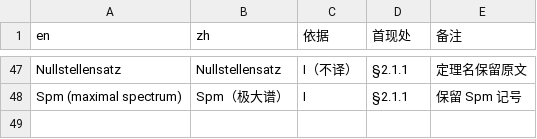
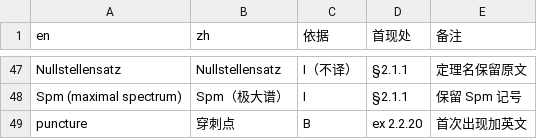
Before and after one commit to lzxsusy/mathtranslate, a TSV file: 08_source_code/SY05-30_模空间的几何与量子化（Álvarez-Cónsul、Andersen、Mundet 编）/工程文件/work/术语表.tsv, drawn as a sheet; only a part is shown, gaps mark what is left out.

Commit message:
SY05-30: 例 2.2.20 的 puncture 改「穿刺点」；术语表补第 48 条
- ch02g.tex：首现「穿刺点（puncture）」，后文只用中文
- 术语表 +1（48 条），术语对照表重新生成
- 重编 0 error / 0 Overfull / 41 页；预览 p31 已更新并目视核对
- 投稿信息与交付报告、台账备注同步为 48 条

```diff
--- a/08_source_code/SY05-30_模空间的几何与量子化（Álvarez-Cónsul、Andersen、Mundet 编）/工程文件/work/术语表.tsv
+++ b/08_source_code/SY05-30_模空间的几何与量子化（Álvarez-Cónsul、Andersen、Mundet 编）/工程文件/work/术语表.tsv
@@ -48 +48,2 @@ Nullstellensatz	Nullstellensatz	I（不译）	§2.1.1	定理名保留原文
 Spm (maximal spectrum)	Spm（极大谱）	I	§2.1.1	保留 Spm 记号
+puncture	穿刺点	B	ex 2.2.20	首次出现加英文
```
Also changed, not shown: RELEASE_REGISTER.csv, 8 other files.
